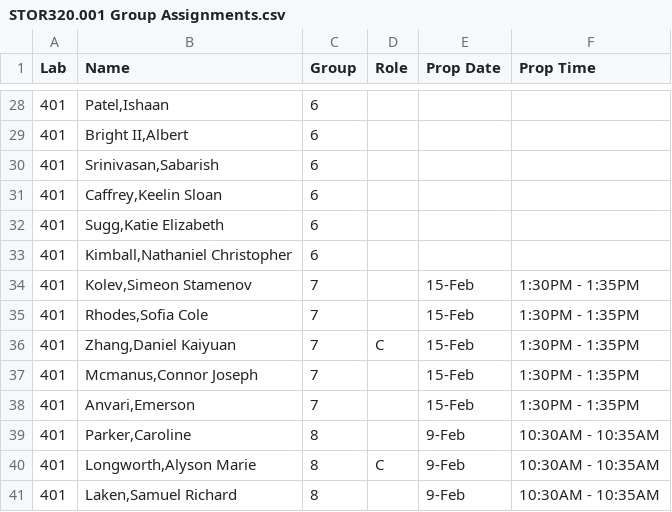
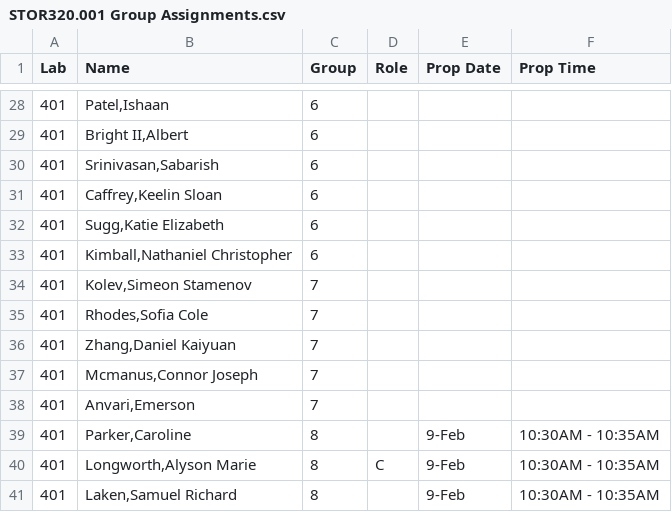
Before and after one commit to SuperMarioGiacomazzo/STOR320_WEBSITE, a CSV file: Group Assignments/STOR320.001 Group Assignments.csv, drawn as a sheet; only a part is shown, gaps mark what is left out.

```diff
--- a/Group Assignments/STOR320.001 Group Assignments.csv
+++ b/Group Assignments/STOR320.001 Group Assignments.csv
@@ -33,7 +33,7 @@ Lab,Name,Group,Role,Prop Date,Prop Time
 401,"Kimball,Nathaniel Christopher",6,,,
-401,"Kolev,Simeon Stamenov",7,,15-Feb,1:30PM - 1:35PM
-401,"Rhodes,Sofia Cole",7,,15-Feb,1:30PM - 1:35PM
-401,"Zhang,Daniel Kaiyuan",7,C,15-Feb,1:30PM - 1:35PM
-401,"Mcmanus,Connor Joseph",7,,15-Feb,1:30PM - 1:35PM
-401,"Anvari,Emerson",7,,15-Feb,1:30PM - 1:35PM
+401,"Kolev,Simeon Stamenov",7,,,
+401,"Rhodes,Sofia Cole",7,,,
+401,"Zhang,Daniel Kaiyuan",7,,,
+401,"Mcmanus,Connor Joseph",7,,,
+401,"Anvari,Emerson",7,,,
 401,"Parker,Caroline",8,,9-Feb,10:30AM - 10:35AM
```
Also changed, not shown: Group Assignments/STOR320.002 Group Assignments.csv, 1 other file.
